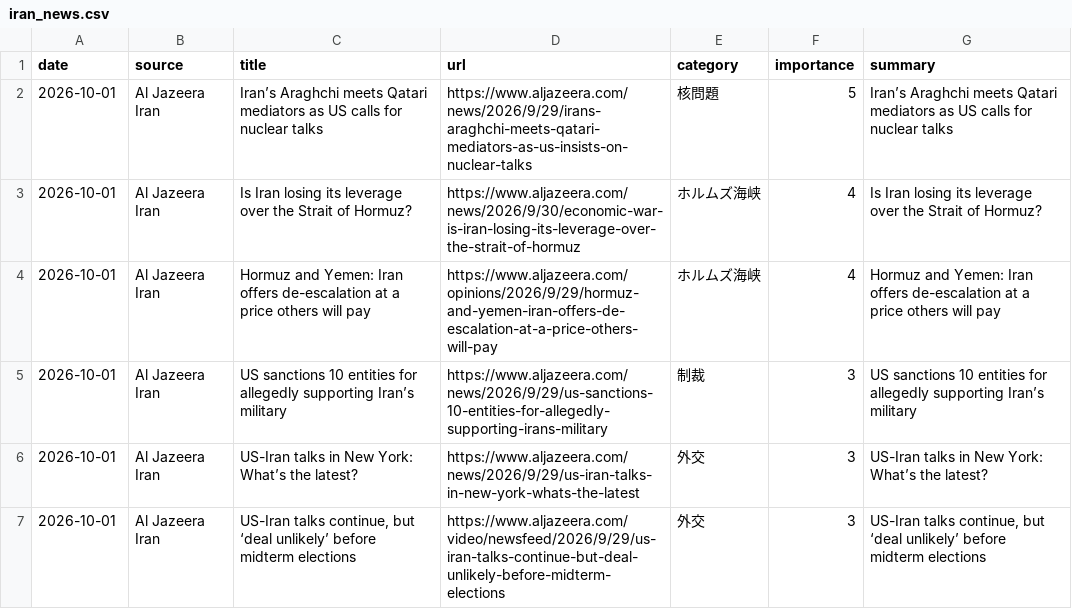
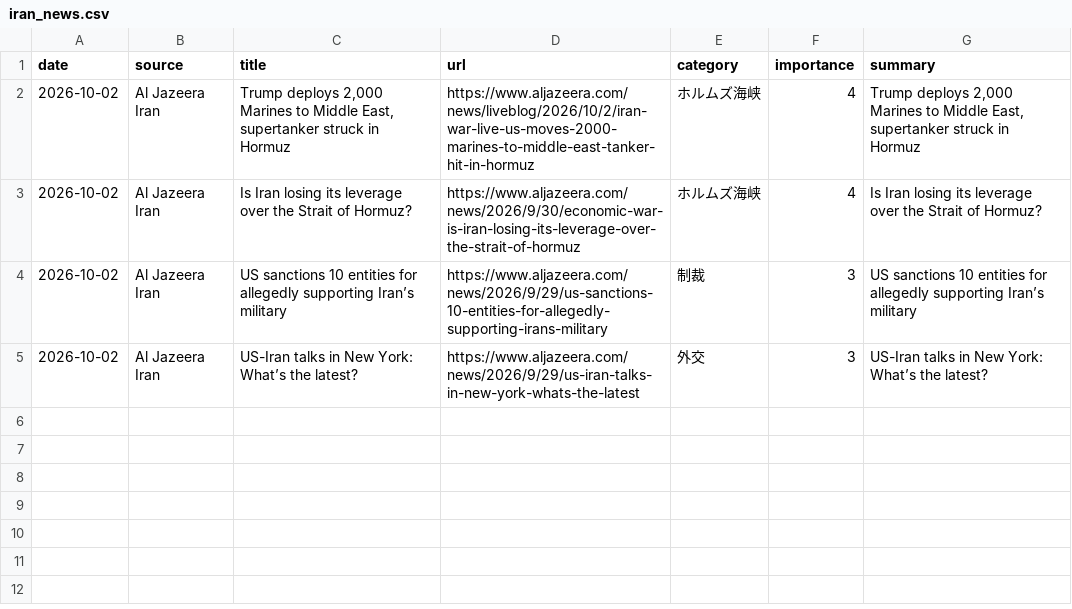
Before and after one commit to naka3-14/i-news, a CSV file: data/iran_news.csv, drawn as a sheet.

```diff
--- a/data/iran_news.csv
+++ b/data/iran_news.csv
@@ -1,7 +1,5 @@
 date,source,title,url,category,importance,summary
-2026-10-01,Al Jazeera Iran,Iran’s Araghchi meets Qatari mediators as US calls for nuclear talks,https://www.aljazeera.com/news/2026/9/29/irans-araghchi-meets-qatari-mediators-as-us-insists-on-nuclear-talks,核問題,5,Iran’s Araghchi meets Qatari mediators as US calls for nuclear talks
-2026-10-01,Al Jazeera Iran,Is Iran losing its leverage over the Strait of Hormuz?,https://www.aljazeera.com/news/2026/9/30/economic-war-is-iran-losing-its-leverage-over-the-strait-of-hormuz,ホルムズ海峡,4,Is Iran losing its leverage over the Strait of Hormuz?
-2026-10-01,Al Jazeera Iran,Hormuz and Yemen: Iran offers de-escalation at a price others will pay,https://www.aljazeera.com/opinions/2026/9/29/hormuz-and-yemen-iran-offers-de-escalation-at-a-price-others-will-pay,ホルムズ海峡,4,Hormuz and Yemen: Iran offers de-escalation at a price others will pay
-2026-10-01,Al Jazeera Iran,US sanctions 10 entities for allegedly supporting Iran’s military,https://www.aljazeera.com/news/2026/9/29/us-sanctions-10-entities-for-allegedly-supporting-irans-military,制裁,3,US sanctions 10 entities for allegedly supporting Iran’s military
-2026-10-01,Al Jazeera Iran,US-Iran talks in New York: What’s the latest?,https://www.aljazeera.com/news/2026/9/29/us-iran-talks-in-new-york-whats-the-latest,外交,3,US-Iran talks in New York: What’s the latest?
-2026-10-01,Al Jazeera Iran,"US-Iran talks continue, but ‘deal unlikely’ before midterm elections",https://www.aljazeera.com/video/newsfeed/2026/9/29/us-iran-talks-continue-but-deal-unlikely-before-midterm-elections,外交,3,"US-Iran talks continue, but ‘deal unlikely’ before midterm elections"
+2026-10-02,Al Jazeera Iran,"Trump deploys 2,000 Marines to Middle East, supertanker struck in Hormuz",https://www.aljazeera.com/news/liveblog/2026/10/2/iran-war-live-us-moves-2000-marines-to-middle-east-tanker-hit-in-hormuz,ホルムズ海峡,4,"Trump deploys 2,000 Marines to Middle East, supertanker struck in Hormuz"
+2026-10-02,Al Jazeera Iran,Is Iran losing its leverage over the Strait of Hormuz?,https://www.aljazeera.com/news/2026/9/30/economic-war-is-iran-losing-its-leverage-over-the-strait-of-hormuz,ホルムズ海峡,4,Is Iran losing its leverage over the Strait of Hormuz?
+2026-10-02,Al Jazeera Iran,US sanctions 10 entities for allegedly supporting Iran’s military,https://www.aljazeera.com/news/2026/9/29/us-sanctions-10-entities-for-allegedly-supporting-irans-military,制裁,3,US sanctions 10 entities for allegedly supporting Iran’s military
+2026-10-02,Al Jazeera Iran,US-Iran talks in New York: What’s the latest?,https://www.aljazeera.com/news/2026/9/29/us-iran-talks-in-new-york-whats-the-latest,外交,3,US-Iran talks in New York: What’s the latest?
```
Also changed, not shown: 6 other files.
